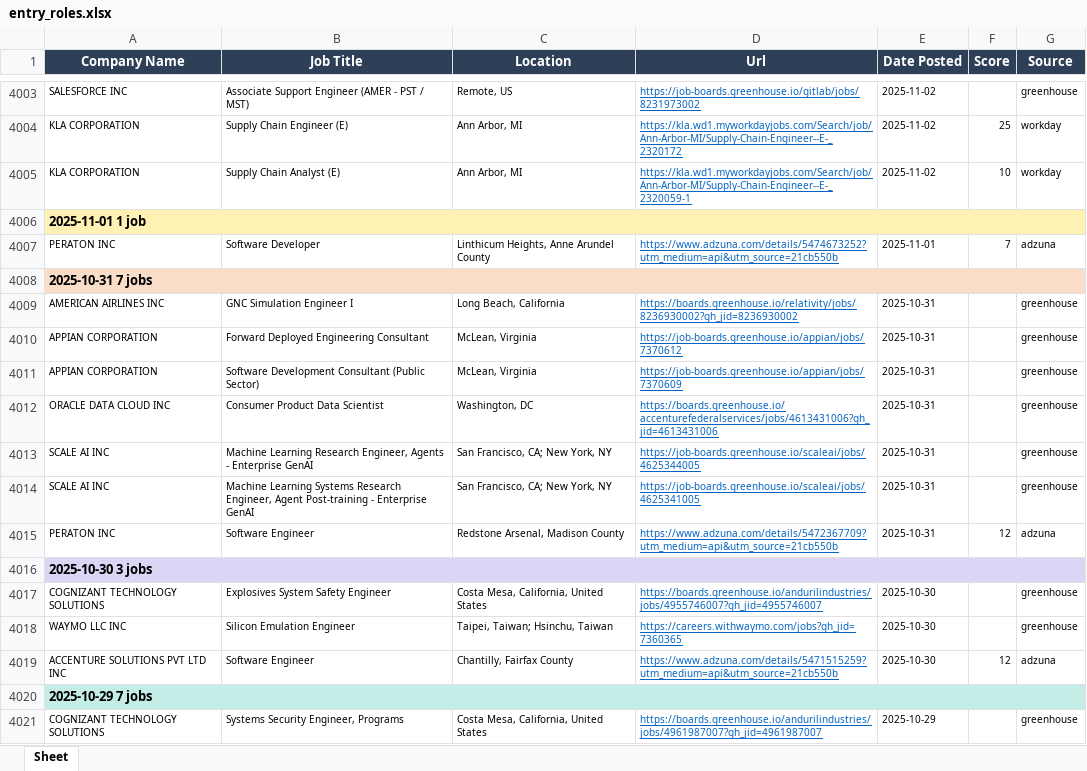
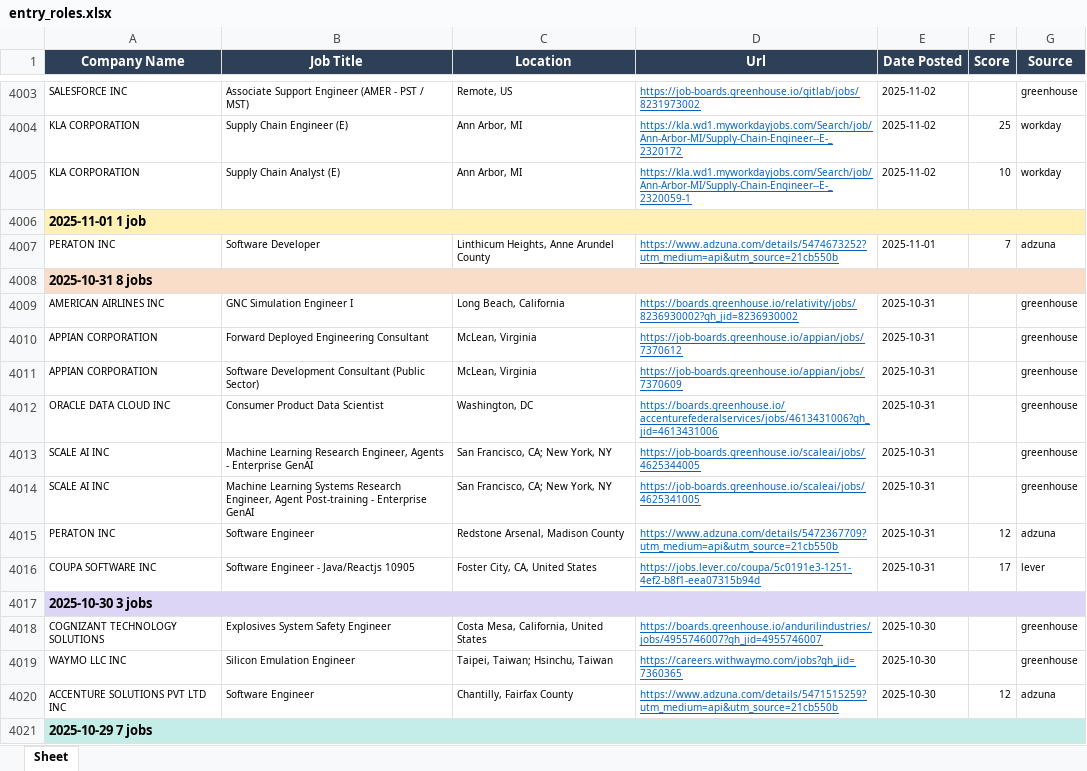
Before and after one commit to egnyani/srx-ent-role-xf, an Excel workbook: output/entry_roles.xlsx, sheet Sheet, drawn as a sheet; only a part is shown, gaps mark what is left out; the shorter side is filled out with more unchanged rows; values as stored, in another font and other column widths than the file's, no borders; the diff names each change by its address in the sheet, - before the commit and + after, or states it on an @@ line.

```diff
--- a/output/entry_roles.xlsx (sheet Sheet)
+++ b/output/entry_roles.xlsx (sheet Sheet)
-A4008 (Company Name): 2025-10-31 7 jobs
+A4008 (Company Name): 2025-10-31 8 jobs
+row 4016: COUPA SOFTWARE INC | Software Engineer - Java/Reactjs 10905 | Foster City, CA, United States | https://jobs.lever.co/coupa/5c0191e3-1251-4ef2-b8f1-eea07315b94d | 2025-10-31 | 17 | lever
```
Also changed, not shown: 1 other file.
